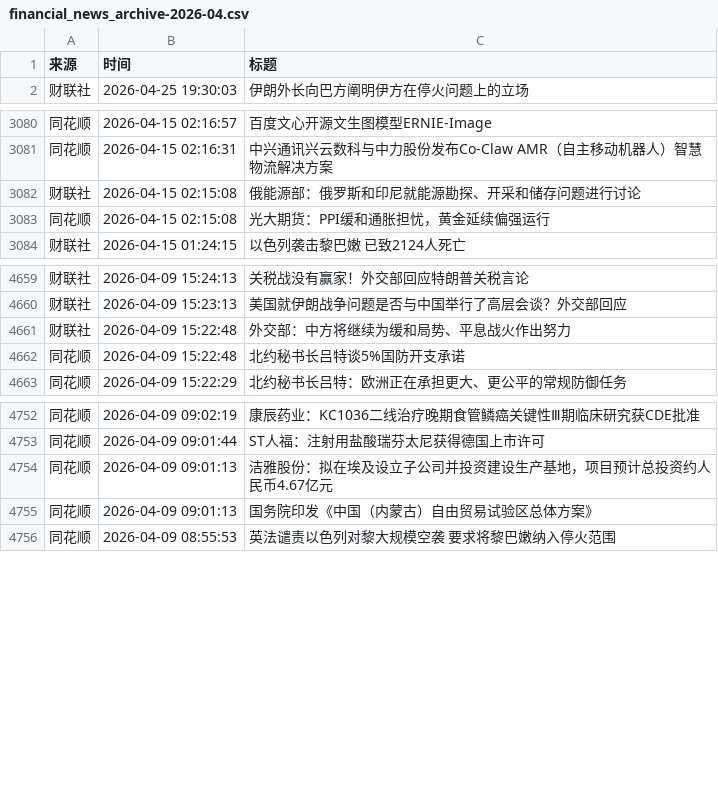
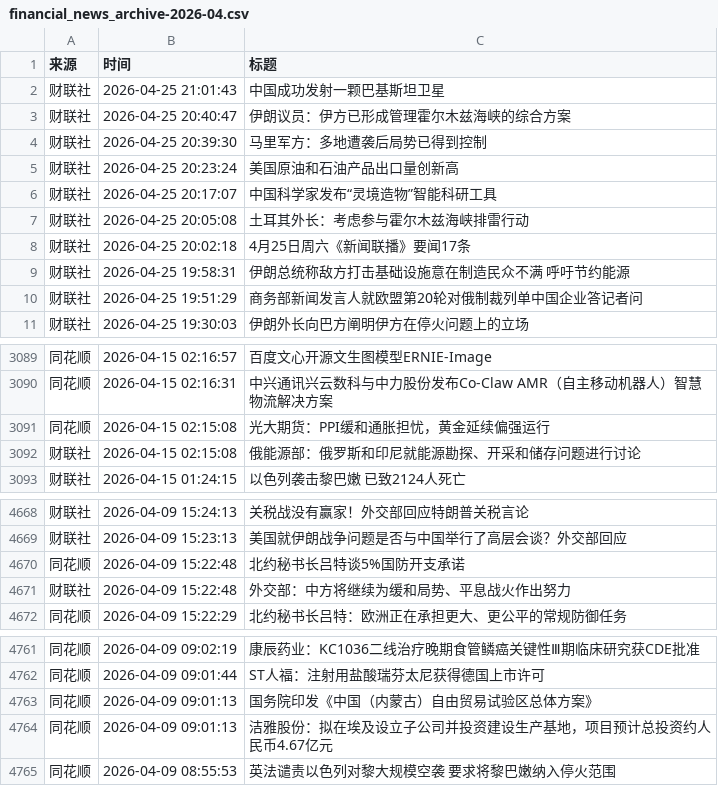
Before and after one commit to xiaoshuochangzai/huiboyanbao, a CSV file: 财经新闻数据/financial_news_archive-2026-04.csv, drawn as a sheet; only a part is shown, gaps mark what is left out; the diff covers the shown part only.

```diff
--- a/财经新闻数据/financial_news_archive-2026-04.csv
+++ b/财经新闻数据/financial_news_archive-2026-04.csv
@@ -1,2 +1,11 @@
 来源,时间,标题
+财联社,2026-04-25 21:01:43,中国成功发射一颗巴基斯坦卫星
+财联社,2026-04-25 20:40:47,伊朗议员：伊方已形成管理霍尔木兹海峡的综合方案
+财联社,2026-04-25 20:39:30,马里军方：多地遭袭后局势已得到控制
+财联社,2026-04-25 20:23:24,美国原油和石油产品出口量创新高
+财联社,2026-04-25 20:17:07,中国科学家发布“灵境造物”智能科研工具
+财联社,2026-04-25 20:05:08,土耳其外长：考虑参与霍尔木兹海峡排雷行动
+财联社,2026-04-25 20:02:18,4月25日周六《新闻联播》要闻17条
+财联社,2026-04-25 19:58:31,伊朗总统称敌方打击基础设施意在制造民众不满 呼吁节约能源
+财联社,2026-04-25 19:51:29,商务部新闻发言人就欧盟第20轮对俄制裁列单中国企业答记者问
 财联社,2026-04-25 19:30:03,伊朗外长向巴方阐明伊方在停火问题上的立场
@@ -3081,4 +3090,4 @@
 同花顺,2026-04-15 02:16:31,中兴通讯兴云数科与中力股份发布Co-Claw AMR（自主移动机器人）智慧物流解决方案
-财联社,2026-04-15 02:15:08,俄能源部：俄罗斯和印尼就能源勘探、开采和储存问题进行讨论
 同花顺,2026-04-15 02:15:08,光大期货：PPI缓和通胀担忧，黄金延续偏强运行
+财联社,2026-04-15 02:15:08,俄能源部：俄罗斯和印尼就能源勘探、开采和储存问题进行讨论
 财联社,2026-04-15 01:24:15,以色列袭击黎巴嫩 已致2124人死亡
@@ -4660,4 +4669,4 @@
 财联社,2026-04-09 15:23:13,美国就伊朗战争问题是否与中国举行了高层会谈？外交部回应
-财联社,2026-04-09 15:22:48,外交部：中方将继续为缓和局势、平息战火作出努力
 同花顺,2026-04-09 15:22:48,北约秘书长吕特谈5%国防开支承诺
+财联社,2026-04-09 15:22:48,外交部：中方将继续为缓和局势、平息战火作出努力
 同花顺,2026-04-09 15:22:29,北约秘书长吕特：欧洲正在承担更大、更公平的常规防御任务
@@ -4753,4 +4762,4 @@
 同花顺,2026-04-09 09:01:44,ST人福：注射用盐酸瑞芬太尼获得德国上市许可
-同花顺,2026-04-09 09:01:13,洁雅股份：拟在埃及设立子公司并投资建设生产基地，项目预计总投资约人民币4.67亿元
 同花顺,2026-04-09 09:01:13,国务院印发《中国（内蒙古）自由贸易试验区总体方案》
+同花顺,2026-04-09 09:01:13,洁雅股份：拟在埃及设立子公司并投资建设生产基地，项目预计总投资约人民币4.67亿元
 同花顺,2026-04-09 08:55:53,英法谴责以色列对黎大规模空袭 要求将黎巴嫩纳入停火范围
```
Also changed, not shown: 4 moved rows elsewhere in this file, 4 other files.
